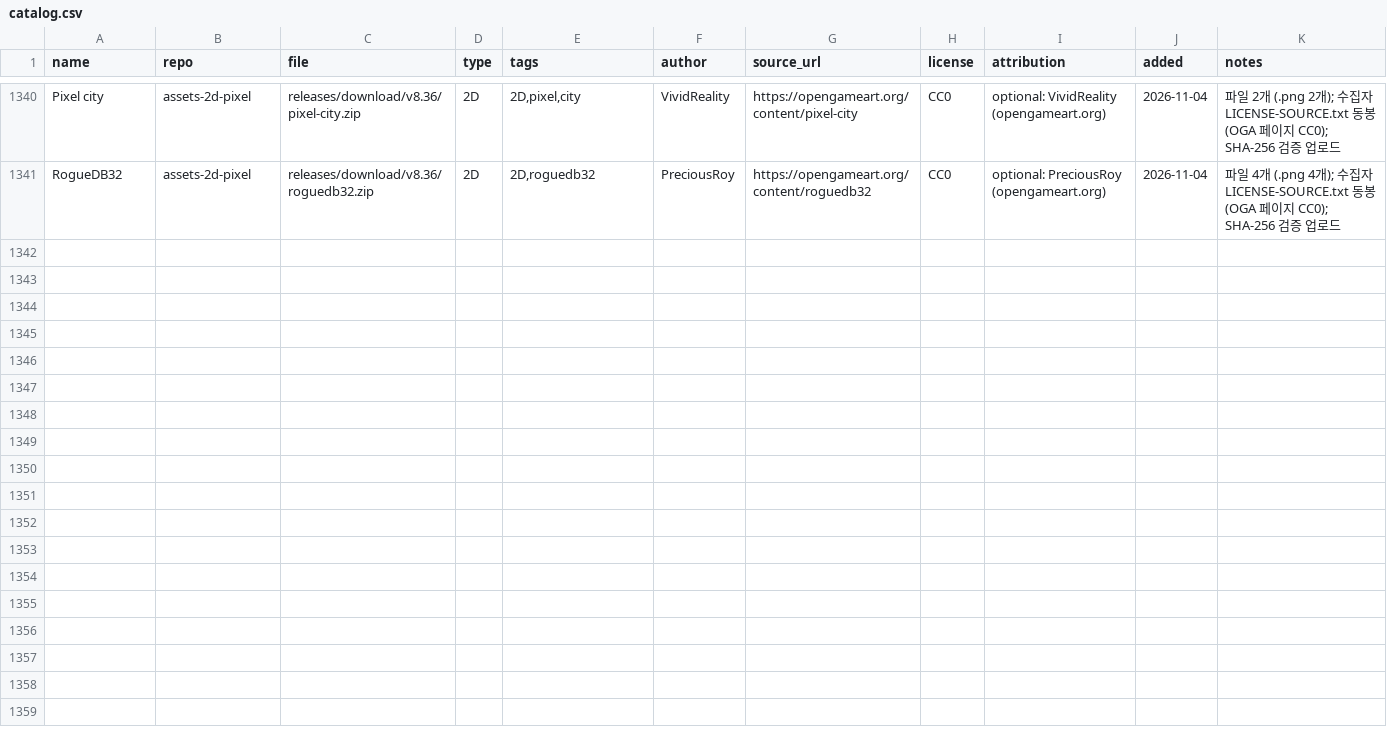
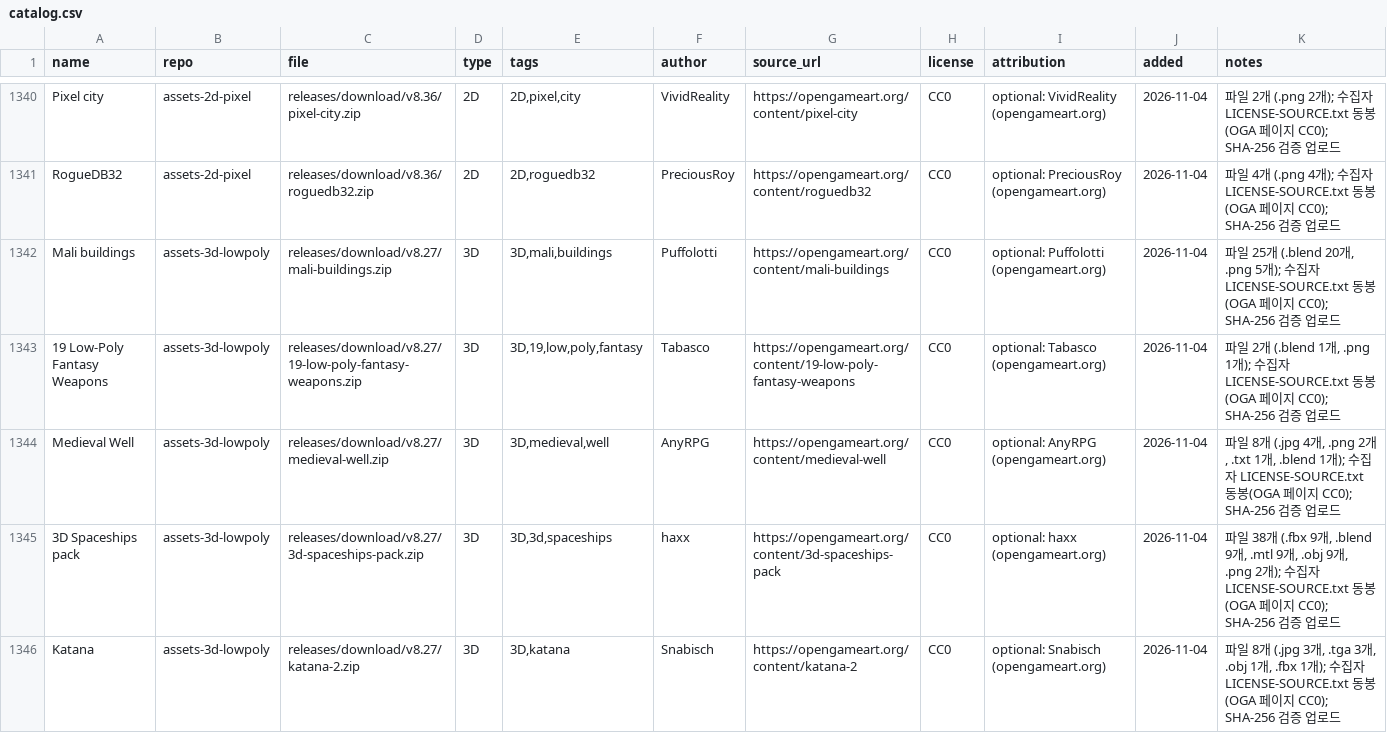
Before and after one commit to dwhavi/game-asset-catalog, a CSV file: catalog.csv, drawn as a sheet; only a part is shown, gaps mark what is left out; rows hold the shown columns only; the diff covers the shown part only; the diff names each change by its address in the sheet, - before the commit and + after, or states it on an @@ line.

Commit message:
catalog: +10팩 (assets-3d-lowpoly v8.27)

```diff
--- a/catalog.csv
+++ b/catalog.csv
+row 1342: Mali buildings | assets-3d-lowpoly | releases/download/v8.27/mali-buildings.zip | 3D | 3D,mali,buildings | Puffolotti | https://opengameart.org/content/mali-buildings | CC0 | optional: Puffolotti (opengameart.org) | 2026-11-04 | 파일 25개 (.blend 20개, .png 5개); 수집자 LICENSE-SOURCE.txt 동봉(OGA 페이지 CC0); SHA-256 검증 업로드
+row 1343: 19 Low-Poly Fantasy Weapons | assets-3d-lowpoly | releases/download/v8.27/19-low-poly-fantasy-weapons.zip | 3D | 3D,19,low,poly,fantasy | Tabasco | https://opengameart.org/content/19-low-poly-fantasy-weapons | CC0 | optional: Tabasco (opengameart.org) | 2026-11-04 | 파일 2개 (.blend 1개, .png 1개); 수집자 LICENSE-SOURCE.txt 동봉(OGA 페이지 CC0); SHA-256 검증 업로드
+row 1344: Medieval Well | assets-3d-lowpoly | releases/download/v8.27/medieval-well.zip | 3D | 3D,medieval,well | AnyRPG | https://opengameart.org/content/medieval-well | CC0 | optional: AnyRPG (opengameart.org) | 2026-11-04 | 파일 8개 (.jpg 4개, .png 2개, .txt 1개, .blend 1개); 수집자 LICENSE-SOURCE.txt 동봉(OGA 페이지 CC0); SHA-256 검증 업로드
+row 1345: 3D Spaceships pack | assets-3d-lowpoly | releases/download/v8.27/3d-spaceships-pack.zip | 3D | 3D,3d,spaceships | haxx | https://opengameart.org/content/3d-spaceships-pack | CC0 | optional: haxx (opengameart.org) | 2026-11-04 | 파일 38개 (.fbx 9개, .blend 9개, .mtl 9개, .obj 9개, .png 2개); 수집자 LICENSE-SOURCE.txt 동봉(OGA 페이지 CC0); SHA-256 검증 업로드
+row 1346: Katana | assets-3d-lowpoly | releases/download/v8.27/katana-2.zip | 3D | 3D,katana | Snabisch | https://opengameart.org/content/katana-2 | CC0 | optional: Snabisch (opengameart.org) | 2026-11-04 | 파일 8개 (.jpg 3개, .tga 3개, .obj 1개, .fbx 1개); 수집자 LICENSE-SOURCE.txt 동봉(OGA 페이지 CC0); SHA-256 검증 업로드
```
Also changed, not shown: 5 added rows elsewhere in this file.
